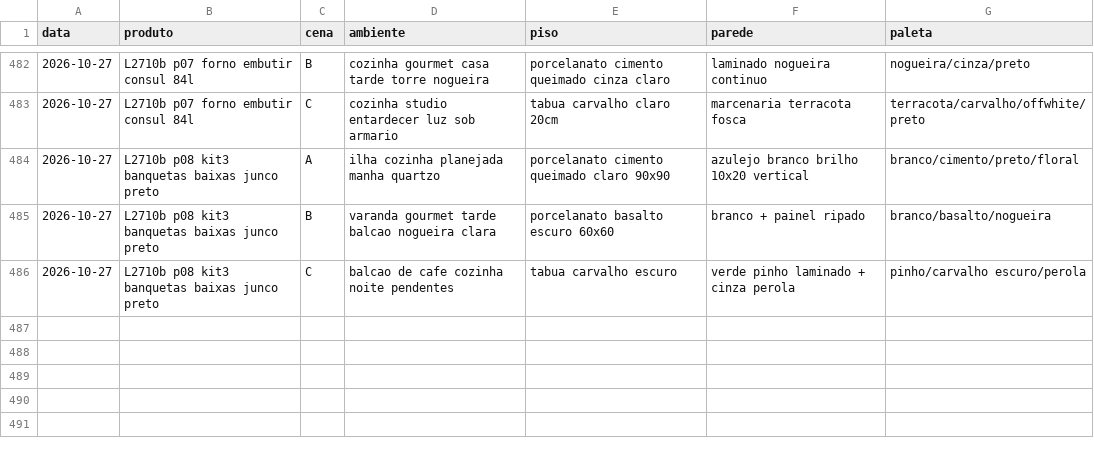
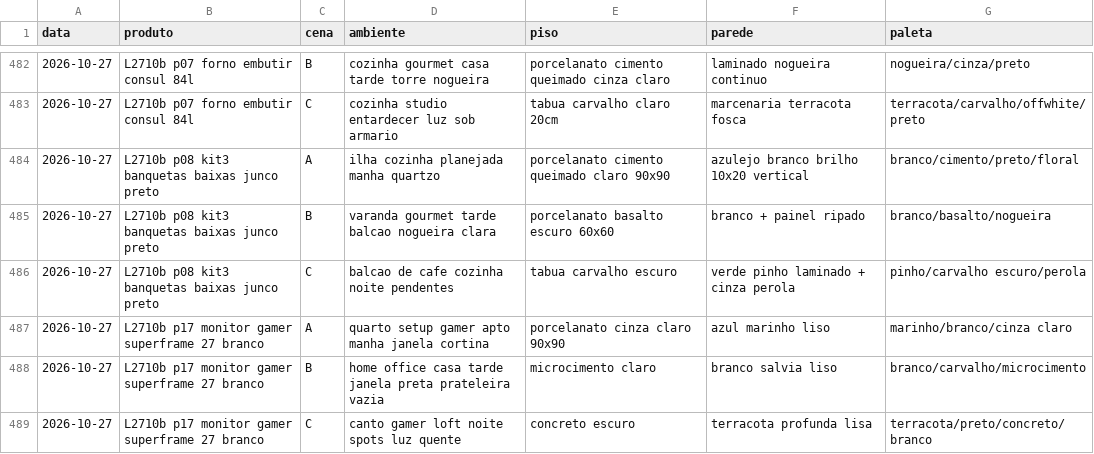
Before and after one commit to paolaspeed6/Fabrica-ugc, a CSV file: agentes/aprendizado/cenarios_usados.csv, drawn as a sheet; only a part is shown, gaps mark what is left out; the diff names each change by its address in the sheet, - before the commit and + after, or states it on an @@ line.

```diff
--- a/agentes/aprendizado/cenarios_usados.csv
+++ b/agentes/aprendizado/cenarios_usados.csv
+row 487: 2026-10-27 | L2710b p17 monitor gamer superframe 27 branco | A | quarto setup gamer apto manha janela cortina | porcelanato cinza claro 90x90 | azul marinho liso | marinho/branco/cinza claro
+row 488: 2026-10-27 | L2710b p17 monitor gamer superframe 27 branco | B | home office casa tarde janela preta prateleira vazia | microcimento claro | branco salvia liso | branco/carvalho/microcimento
+row 489: 2026-10-27 | L2710b p17 monitor gamer superframe 27 branco | C | canto gamer loft noite spots luz quente | concreto escuro | terracota profunda lisa | terracota/preto/concreto/branco
```
